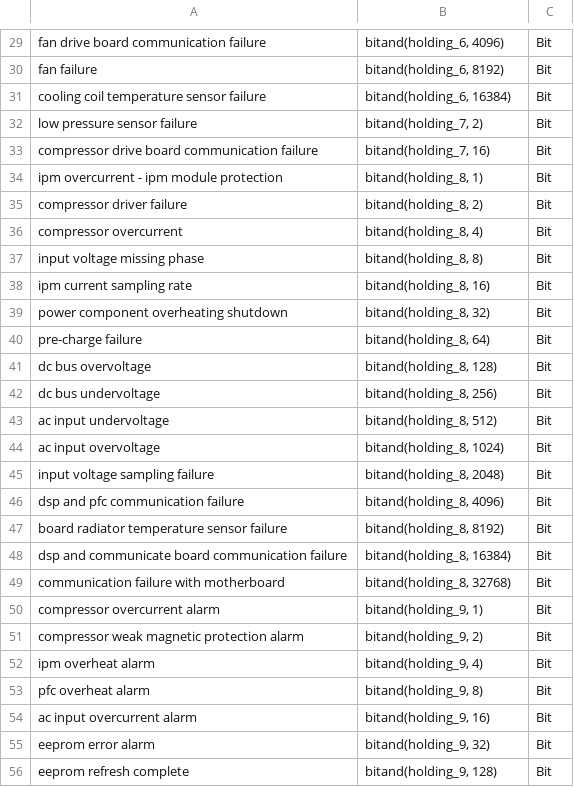
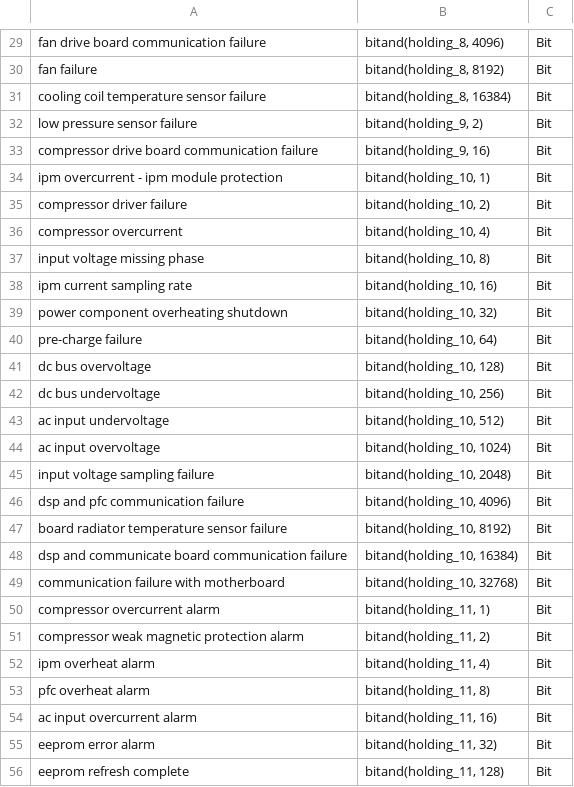
Before and after one commit to adlarcastra/mappings, a CSV file: alflex_aurora_2_errors.csv, drawn as a sheet; only a part is shown, gaps mark what is left out; the diff covers the shown part only.

```diff
--- a/alflex_aurora_2_errors.csv
+++ b/alflex_aurora_2_errors.csv
@@ -29,28 +29,28 @@
-"fan drive board communication failure","bitand(holding_6, 4096)",Bit
-"fan failure","bitand(holding_6, 8192)",Bit
-"cooling coil temperature sensor failure","bitand(holding_6, 16384)",Bit
-"low pressure sensor failure","bitand(holding_7, 2)",Bit
-"compressor drive board communication failure","bitand(holding_7, 16)",Bit
-"ipm overcurrent - ipm module protection","bitand(holding_8, 1)",Bit
-"compressor driver failure","bitand(holding_8, 2)",Bit
-"compressor overcurrent","bitand(holding_8, 4)",Bit
-"input voltage missing phase","bitand(holding_8, 8)",Bit
-"ipm current sampling rate","bitand(holding_8, 16)",Bit
-"power component overheating shutdown","bitand(holding_8, 32)",Bit
-"pre-charge failure","bitand(holding_8, 64)",Bit
-"dc bus overvoltage","bitand(holding_8, 128)",Bit
-"dc bus undervoltage","bitand(holding_8, 256)",Bit
-"ac input undervoltage","bitand(holding_8, 512)",Bit
-"ac input overvoltage","bitand(holding_8, 1024)",Bit
-"input voltage sampling failure","bitand(holding_8, 2048)",Bit
-"dsp and pfc communication failure","bitand(holding_8, 4096)",Bit
-"board radiator temperature sensor failure","bitand(holding_8, 8192)",Bit
-"dsp and communicate board communication failure","bitand(holding_8, 16384)",Bit
-"communication failure with motherboard","bitand(holding_8, 32768)",Bit
-"compressor overcurrent alarm","bitand(holding_9, 1)",Bit
-"compressor weak magnetic protection alarm","bitand(holding_9, 2)",Bit
-"ipm overheat alarm","bitand(holding_9, 4)",Bit
-"pfc overheat alarm","bitand(holding_9, 8)",Bit
-"ac input overcurrent alarm","bitand(holding_9, 16)",Bit
-"eeprom error alarm","bitand(holding_9, 32)",Bit
-"eeprom refresh complete","bitand(holding_9, 128)",Bit
+"fan drive board communication failure","bitand(holding_8, 4096)",Bit
+"fan failure","bitand(holding_8, 8192)",Bit
+"cooling coil temperature sensor failure","bitand(holding_8, 16384)",Bit
+"low pressure sensor failure","bitand(holding_9, 2)",Bit
+"compressor drive board communication failure","bitand(holding_9, 16)",Bit
+"ipm overcurrent - ipm module protection","bitand(holding_10, 1)",Bit
+"compressor driver failure","bitand(holding_10, 2)",Bit
+"compressor overcurrent","bitand(holding_10, 4)",Bit
+"input voltage missing phase","bitand(holding_10, 8)",Bit
+"ipm current sampling rate","bitand(holding_10, 16)",Bit
+"power component overheating shutdown","bitand(holding_10, 32)",Bit
+"pre-charge failure","bitand(holding_10, 64)",Bit
+"dc bus overvoltage","bitand(holding_10, 128)",Bit
+"dc bus undervoltage","bitand(holding_10, 256)",Bit
+"ac input undervoltage","bitand(holding_10, 512)",Bit
+"ac input overvoltage","bitand(holding_10, 1024)",Bit
+"input voltage sampling failure","bitand(holding_10, 2048)",Bit
+"dsp and pfc communication failure","bitand(holding_10, 4096)",Bit
+"board radiator temperature sensor failure","bitand(holding_10, 8192)",Bit
+"dsp and communicate board communication failure","bitand(holding_10, 16384)",Bit
+"communication failure with motherboard","bitand(holding_10, 32768)",Bit
+"compressor overcurrent alarm","bitand(holding_11, 1)",Bit
+"compressor weak magnetic protection alarm","bitand(holding_11, 2)",Bit
+"ipm overheat alarm","bitand(holding_11, 4)",Bit
+"pfc overheat alarm","bitand(holding_11, 8)",Bit
+"ac input overcurrent alarm","bitand(holding_11, 16)",Bit
+"eeprom error alarm","bitand(holding_11, 32)",Bit
+"eeprom refresh complete","bitand(holding_11, 128)",Bit
```
Also changed, not shown: 41 edited cells elsewhere in this file, alflex_aurora_2.csv, alflex_aurora_2_write.csv.
